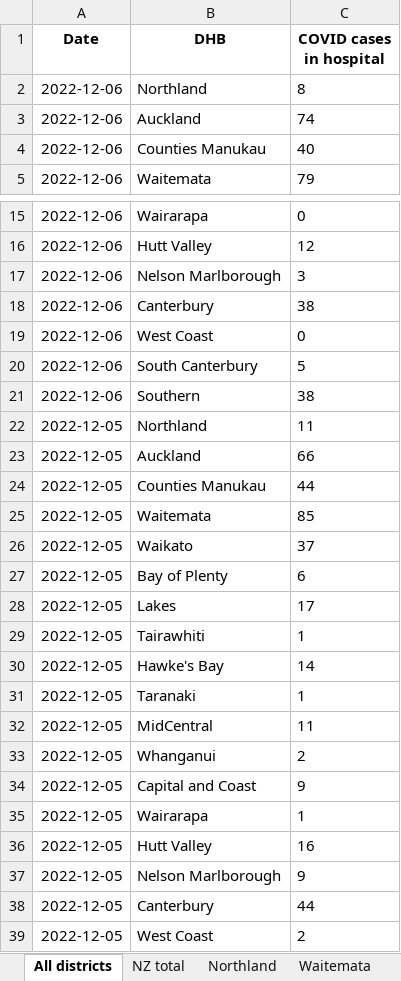
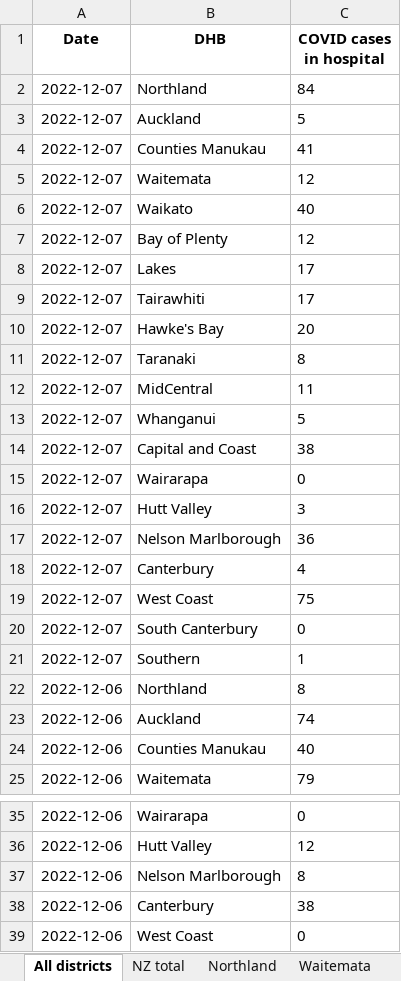
Before and after one commit to minhealthnz/nz-covid-data, an Excel workbook: cases/covid-cases-in-hospital-counts-location.xlsx, sheet All districts, drawn as a sheet; only a part is shown, gaps mark what is left out; the shorter side is filled out with more unchanged rows; values as stored, in another font and other column widths than the file's, no borders; addresses are those after the commit; the diff names each change by its address in the sheet, - before the commit and + after, or states it on an @@ line.

Commit message:
COVID-19 case data 07/12

```diff
--- a/cases/covid-cases-in-hospital-counts-location.xlsx (sheet All districts)
+++ b/cases/covid-cases-in-hospital-counts-location.xlsx (sheet All districts)
+row 2: 2022-12-07 | Northland | 84
+row 3: 2022-12-07 | Auckland | 5
+row 4: 2022-12-07 | Counties Manukau | 41
+row 5: 2022-12-07 | Waitemata | 12
+row 6: 2022-12-07 | Waikato | 40
+row 7: 2022-12-07 | Bay of Plenty | 12
+row 8: 2022-12-07 | Lakes | 17
+row 9: 2022-12-07 | Tairawhiti | 17
+row 10: 2022-12-07 | Hawke's Bay | 20
+row 11: 2022-12-07 | Taranaki | 8
+row 12: 2022-12-07 | MidCentral | 11
+row 13: 2022-12-07 | Whanganui | 5
+row 14: 2022-12-07 | Capital and Coast | 38
+row 15: 2022-12-07 | Wairarapa | 0
+row 16: 2022-12-07 | Hutt Valley | 3
+row 17: 2022-12-07 | Nelson Marlborough | 36
+row 18: 2022-12-07 | Canterbury | 4
+row 19: 2022-12-07 | West Coast | 75
+row 20: 2022-12-07 | South Canterbury | 0
+row 21: 2022-12-07 | Southern | 1
-C37 (COVID cases in hospital): 3
+C37 (COVID cases in hospital): 8
```
Also changed, not shown: sheet Nelson Marlborough, sheet NZ total, sheet Tairawhiti, sheet West Coast only, sheet Wairarapa, sheet Whanganui, 17 more sheets, cases/covid-cases-counts-location.xlsx, 4 other files.
